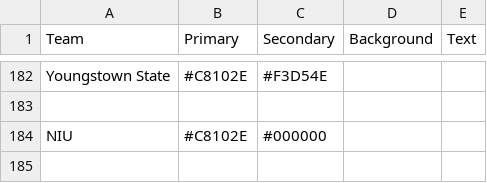
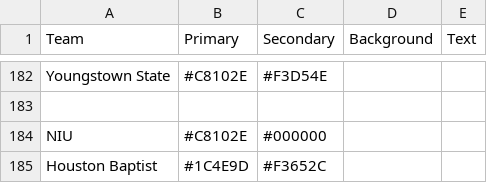
Before and after one commit to wrightc214/NCAA180-Sleeper, a CSV file: data/Colors - Teams.csv, drawn as a sheet; only a part is shown, gaps mark what is left out.

```diff
--- a/data/Colors - Teams.csv
+++ b/data/Colors - Teams.csv
@@ -184 +184,2 @@ Youngstown State,#C8102E,#F3D54E,,
 NIU,#C8102E,#000000,,
+Houston Baptist,#1C4E9D,#F3652C,,
```
Also changed, not shown: data/Colors - Palette.csv, data/Records_AllTime.csv, 3 other files.
